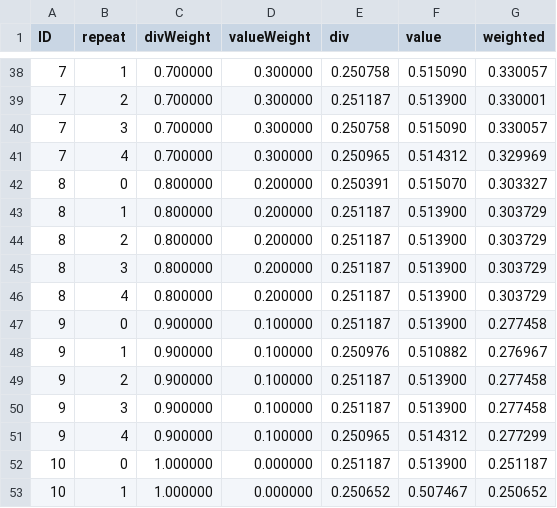
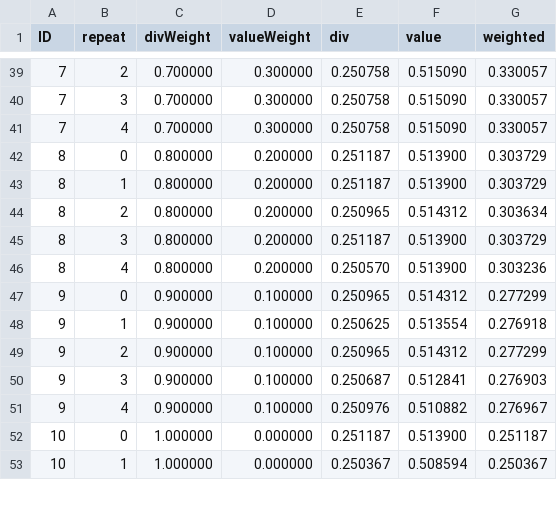
Before and after one commit to hdbeukel/gs-simulation, a CSV file: java/gs-simulation/front.csv, drawn as a sheet; only a part is shown, gaps mark what is left out; the diff covers the shown part only.

```diff
--- a/java/gs-simulation/front.csv
+++ b/java/gs-simulation/front.csv
@@ -38,16 +39,15 @@ ID, repeat, divWeight, valueWeight, div, value, weighted
-7, 1, 0.700000, 0.300000, 0.250758, 0.515090, 0.330057
-7, 2, 0.700000, 0.300000, 0.251187, 0.513900, 0.330001
+7, 2, 0.700000, 0.300000, 0.250758, 0.515090, 0.330057
 7, 3, 0.700000, 0.300000, 0.250758, 0.515090, 0.330057
-7, 4, 0.700000, 0.300000, 0.250965, 0.514312, 0.329969
-8, 0, 0.800000, 0.200000, 0.250391, 0.515070, 0.303327
+7, 4, 0.700000, 0.300000, 0.250758, 0.515090, 0.330057
+8, 0, 0.800000, 0.200000, 0.251187, 0.513900, 0.303729
 8, 1, 0.800000, 0.200000, 0.251187, 0.513900, 0.303729
-8, 2, 0.800000, 0.200000, 0.251187, 0.513900, 0.303729
+8, 2, 0.800000, 0.200000, 0.250965, 0.514312, 0.303634
 8, 3, 0.800000, 0.200000, 0.251187, 0.513900, 0.303729
-8, 4, 0.800000, 0.200000, 0.251187, 0.513900, 0.303729
-9, 0, 0.900000, 0.100000, 0.251187, 0.513900, 0.277458
-9, 1, 0.900000, 0.100000, 0.250976, 0.510882, 0.276967
-9, 2, 0.900000, 0.100000, 0.251187, 0.513900, 0.277458
-9, 3, 0.900000, 0.100000, 0.251187, 0.513900, 0.277458
-9, 4, 0.900000, 0.100000, 0.250965, 0.514312, 0.277299
+8, 4, 0.800000, 0.200000, 0.250570, 0.513900, 0.303236
+9, 0, 0.900000, 0.100000, 0.250965, 0.514312, 0.277299
+9, 1, 0.900000, 0.100000, 0.250625, 0.513554, 0.276918
+9, 2, 0.900000, 0.100000, 0.250965, 0.514312, 0.277299
+9, 3, 0.900000, 0.100000, 0.250687, 0.512841, 0.276903
+9, 4, 0.900000, 0.100000, 0.250976, 0.510882, 0.276967
 10, 0, 1.000000, 0.000000, 0.251187, 0.513900, 0.251187
-10, 1, 1.000000, 0.000000, 0.250652, 0.507467, 0.250652
+10, 1, 1.000000, 0.000000, 0.250367, 0.508594, 0.250367
```
Also changed, not shown: 3 added rows, 2 removed rows and 69 edited cells elsewhere in this file, 8 other files.
